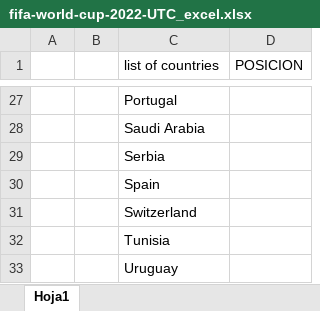
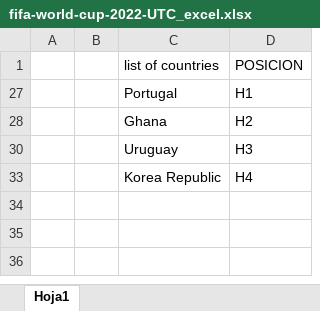
Before and after one commit to anemmane/quiniela, an Excel workbook: docs/fifa-world-cup-2022-UTC_excel.xlsx, sheet Hoja1, drawn as a sheet; only a part is shown, gaps mark what is left out; values as stored, in another font and other column widths than the file's, no borders; removed rows and columns are numbered as before the commit, all else as after; the diff covers the shown part only; the diff names each change by its address in the sheet, - before the commit and + after, or states it on an @@ line.

```diff
--- a/docs/fifa-world-cup-2022-UTC_excel.xlsx (sheet Hoja1)
+++ b/docs/fifa-world-cup-2022-UTC_excel.xlsx (sheet Hoja1)
-D27 (POSICION): (empty)
+D27 (POSICION): H1
-row 28:  |  | Saudi Arabia
-row 29:  |  | Serbia
-row 30:  |  | Spain
-row 31:  |  | Switzerland
-row 32:  |  | Tunisia
+row 28:  |  | Ghana | H2
-D30 (POSICION): (empty)
+D30 (POSICION): H3
+row 33:  |  | Korea Republic | H4
```
Also changed, not shown: 17 removed rows and 8 hidden or unhidden rows elsewhere in this sheet, sheet fifa-world-cup-2022-UTC_excel, hidden cells, 1 other file.
